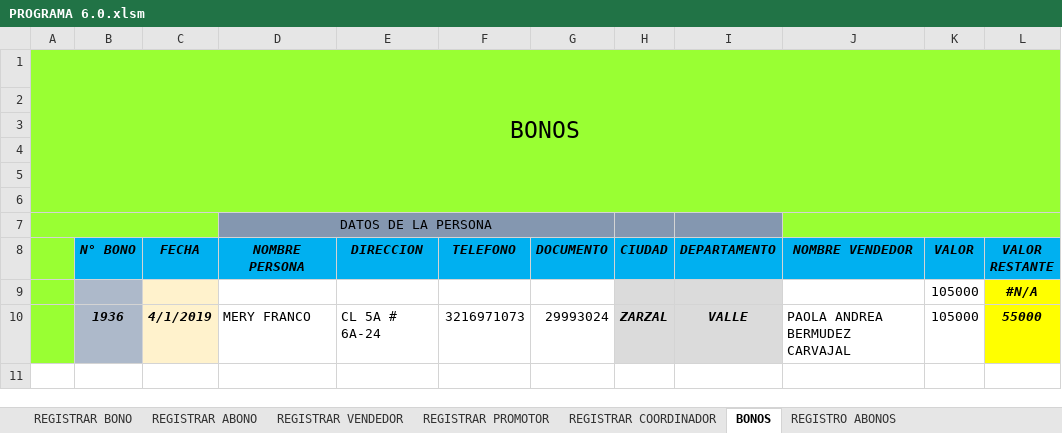
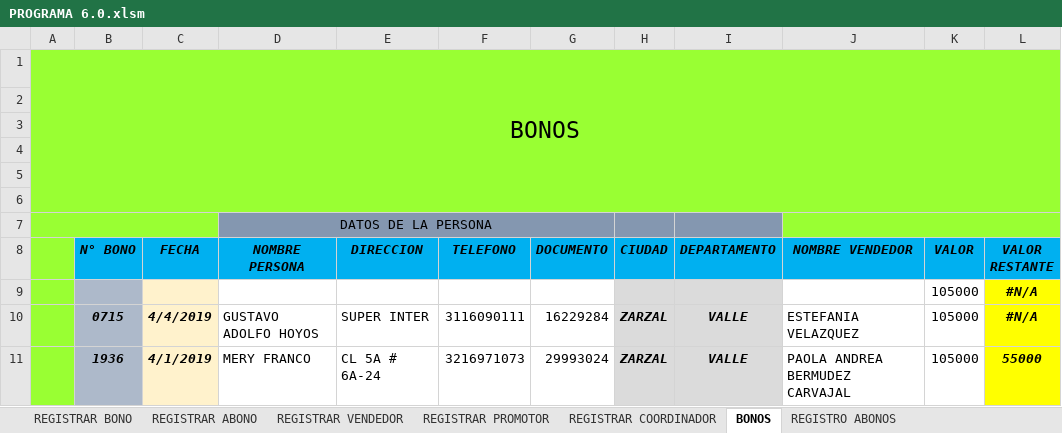
Before and after one commit to proyectowj/PROGRAMA-DE-CONTABILIDAD, an Excel workbook: PROGRAMA PRINCIPAL/PROGRAMA 6.0.xlsm, sheet BONOS, drawn as a sheet; values as stored, in another font and other column widths than the file's, no borders; charts and pictures and table styles not drawn; the diff names each change by its address in the sheet, - before the commit and + after, or states it on an @@ line.

```diff
--- a/PROGRAMA PRINCIPAL/PROGRAMA 6.0.xlsm (sheet BONOS)
+++ b/PROGRAMA PRINCIPAL/PROGRAMA 6.0.xlsm (sheet BONOS)
+row 10:  | 0715 | 4/4/2019 | GUSTAVO ADOLFO HOYOS | SUPER INTER | 3116090111 | 16229284 | ZARZAL | VALLE | ESTEFANIA VELAZQUEZ | 105000 | #N/A
```
Also changed, not shown: formulas that keep their value, charts or pictures, 1 other file.
